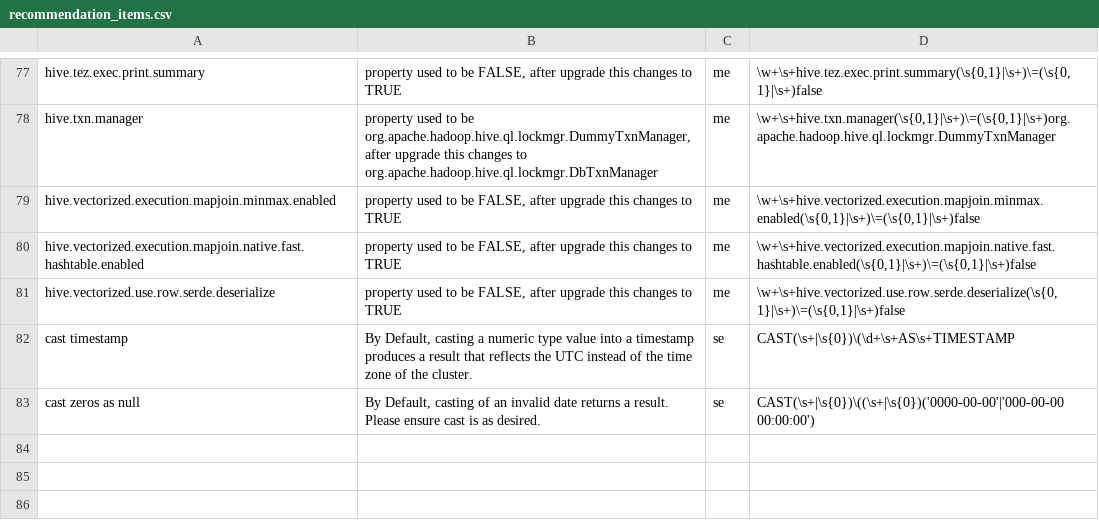
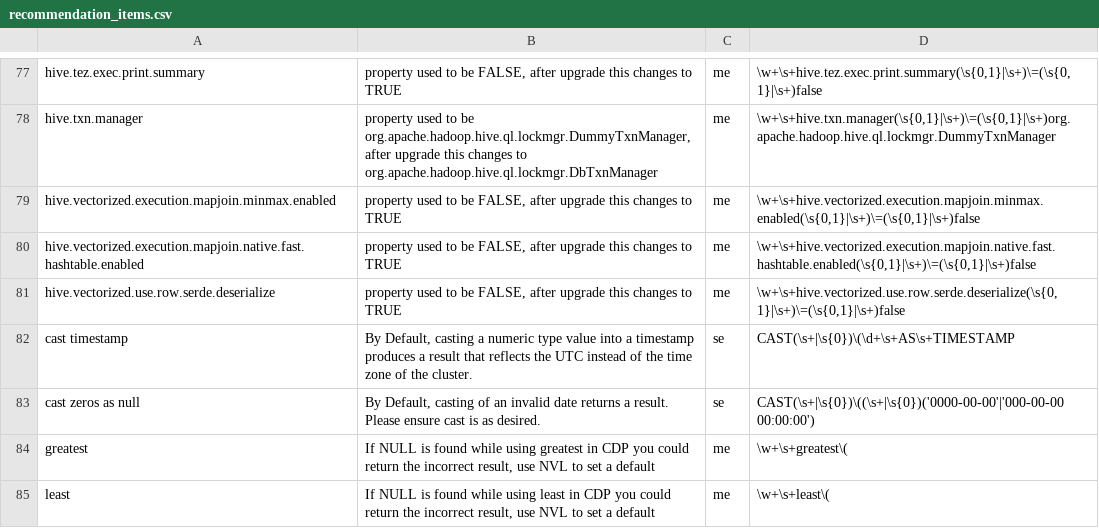
Before and after one commit to cloudera-labs/toolkits, a CSV file: upgrade-toolkit/Hive Code Scanner/data/recommendation_items.csv, drawn as a sheet; only a part is shown, gaps mark what is left out; the diff names each change by its address in the sheet, - before the commit and + after, or states it on an @@ line.

Commit message:
Use case for greatest/least
Added expressions for greatest/least
Added test case in hive HQL to demonstrate

```diff
--- a/upgrade-toolkit/Hive Code Scanner/data/recommendation_items.csv
+++ b/upgrade-toolkit/Hive Code Scanner/data/recommendation_items.csv
+row 84: greatest | If NULL is found while using greatest in CDP you could return the incorrect result, use NVL to set a default | me | \w+\s+greatest\(
+row 85: least | If NULL is found while using least in CDP you could return the incorrect result, use NVL to set a default | me | \w+\s+least\(
```
Also changed, not shown: 1 other file.
